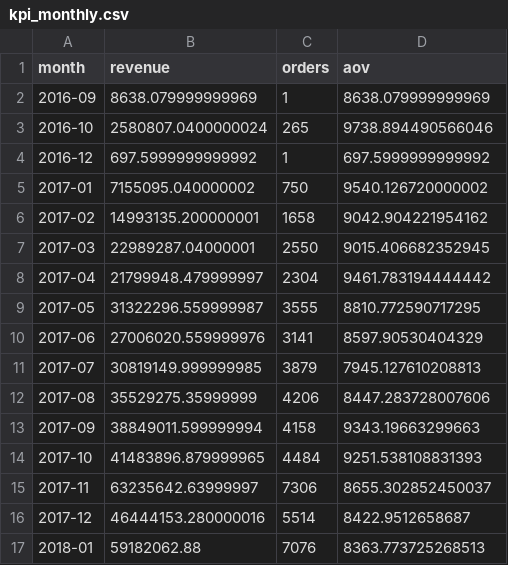
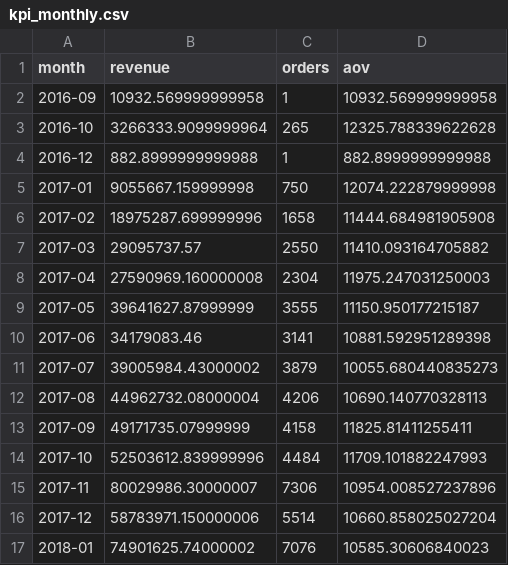
Before and after one commit to malikee00/olist-fmcg, a CSV file: data/gold_exports/kpi_monthly.csv, drawn as a sheet; only a part is shown; the diff covers the shown part only.

```diff
--- a/data/gold_exports/kpi_monthly.csv
+++ b/data/gold_exports/kpi_monthly.csv
@@ -1,17 +1,17 @@
 month,revenue,orders,aov
-2016-09,8638.079999999969,1,8638.079999999969
-2016-10,2580807.0400000024,265,9738.894490566046
-2016-12,697.5999999999992,1,697.5999999999992
-2017-01,7155095.040000002,750,9540.126720000002
-2017-02,14993135.200000001,1658,9042.904221954162
-2017-03,22989287.04000001,2550,9015.406682352945
-2017-04,21799948.479999997,2304,9461.783194444442
-2017-05,31322296.559999987,3555,8810.772590717295
-2017-06,27006020.559999976,3141,8597.90530404329
-2017-07,30819149.999999985,3879,7945.127610208813
-2017-08,35529275.35999999,4206,8447.283728007606
-2017-09,38849011.599999994,4158,9343.19663299663
-2017-10,41483896.879999965,4484,9251.538108831393
-2017-11,63235642.63999997,7306,8655.302852450037
-2017-12,46444153.280000016,5514,8422.9512658687
-2018-01,59182062.88,7076,8363.773725268513
+2016-09,10932.569999999958,1,10932.569999999958
+2016-10,3266333.9099999964,265,12325.788339622628
+2016-12,882.8999999999988,1,882.8999999999988
+2017-01,9055667.159999998,750,12074.222879999998
+2017-02,18975287.699999996,1658,11444.684981905908
+2017-03,29095737.57,2550,11410.093164705882
+2017-04,27590969.160000008,2304,11975.247031250003
+2017-05,39641627.87999999,3555,11150.950177215187
+2017-06,34179083.46,3141,10881.592951289398
+2017-07,39005984.43000002,3879,10055.680440835273
+2017-08,44962732.08000004,4206,10690.140770328113
+2017-09,49171735.07999999,4158,11825.81411255411
+2017-10,52503612.839999996,4484,11709.101882247993
+2017-11,80029986.30000007,7306,10954.008527237896
+2017-12,58783971.150000006,5514,10660.858025027204
+2018-01,74901625.74000002,7076,10585.30606840023
```
Also changed, not shown: 14 edited cells elsewhere in this file, data/gold_exports/kpi_by_state.csv, data/gold_exports/kpi_daily.csv, 6 other files.
